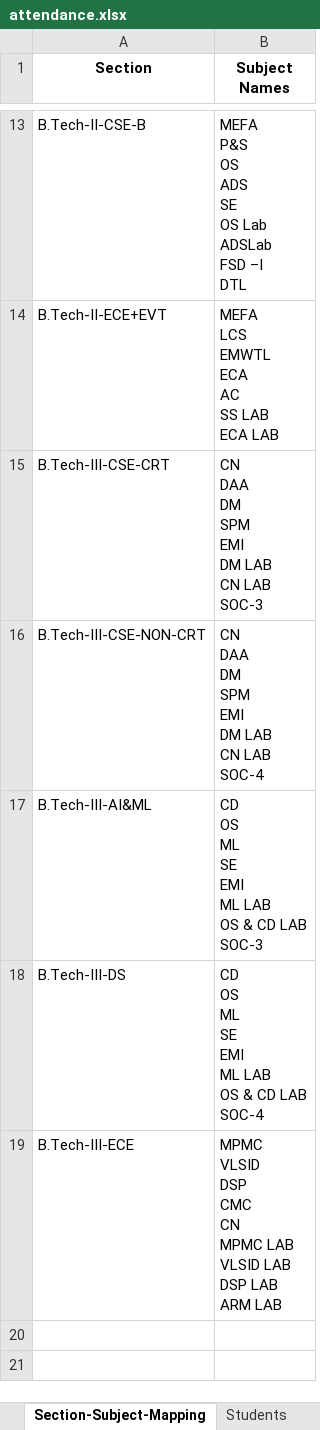
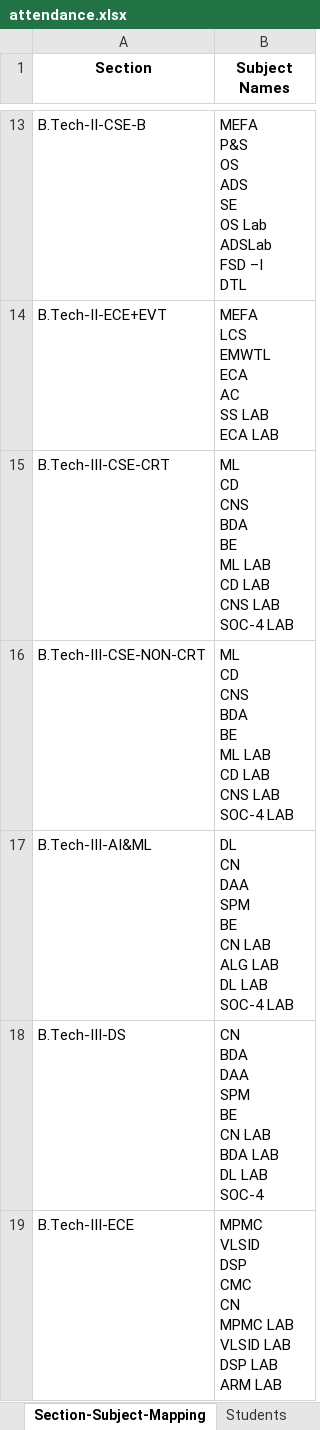
Before and after one commit to Vamsi-Krisna-Ravilla/attendance2, an Excel workbook: attendance.xlsx, sheet Section-Subject-Mapping, drawn as a sheet; only a part is shown, gaps mark what is left out; values as stored, in another font and other column widths than the file's, no borders; ↵ is a line break in a cell; the diff names each change by its address in the sheet, - before the commit and + after, or states it on an @@ line.

```diff
--- a/attendance.xlsx (sheet Section-Subject-Mapping)
+++ b/attendance.xlsx (sheet Section-Subject-Mapping)
-B15 (Subject Names): CN ↵ DAA ↵ DM ↵ SPM ↵ EMI ↵ DM LAB ↵ CN LAB ↵ SOC-3
+B15 (Subject Names): ML ↵ CD ↵ CNS ↵ BDA ↵ BE ↵ ML LAB ↵ CD LAB ↵ CNS LAB ↵ SOC-4 LAB
-B16 (Subject Names): CN ↵ DAA ↵ DM ↵ SPM ↵ EMI ↵ DM LAB ↵ CN LAB ↵ SOC-4
+B16 (Subject Names): ML ↵ CD ↵ CNS ↵ BDA ↵ BE ↵ ML LAB ↵ CD LAB ↵ CNS LAB ↵ SOC-4 LAB
-B17 (Subject Names): CD ↵ OS ↵ ML ↵ SE ↵ EMI ↵ ML LAB ↵ OS & CD LAB ↵ SOC-3
+B17 (Subject Names): DL ↵ CN ↵ DAA ↵ SPM ↵ BE ↵ CN LAB ↵ ALG LAB ↵ DL LAB ↵ SOC-4 LAB
-B18 (Subject Names): CD ↵ OS ↵ ML ↵ SE ↵ EMI ↵ ML LAB ↵ OS & CD LAB ↵ SOC-4
+B18 (Subject Names): CN ↵ BDA ↵ DAA ↵ SPM ↵ BE ↵ CN LAB ↵ BDA LAB ↵ DL LAB ↵ SOC-4
```
Also changed, not shown: sheet Students.
